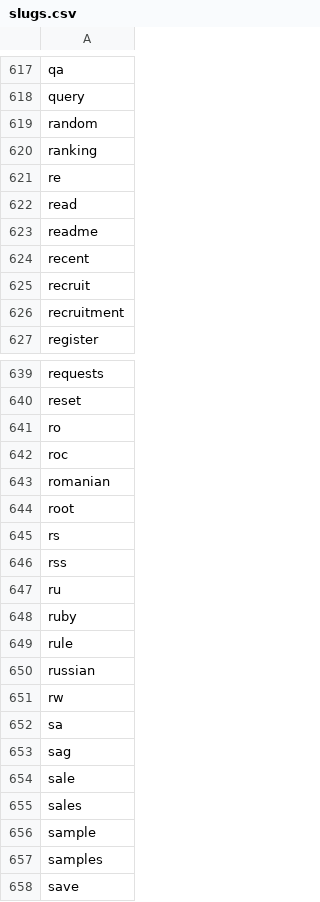
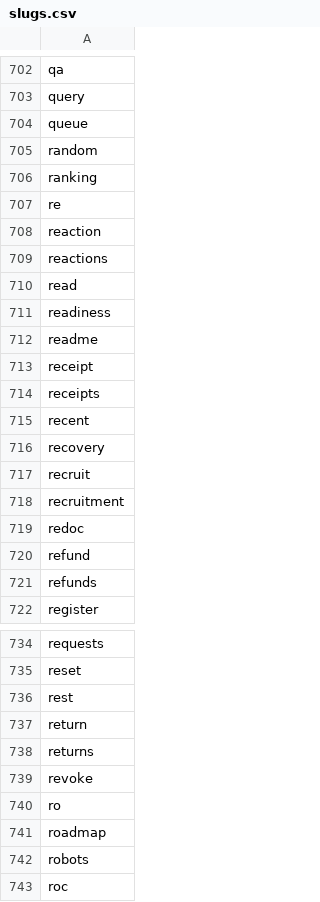
Before and after one commit to miketromba/reserved-slugs, a CSV file: data/slugs.csv, drawn as a sheet; only a part is shown, gaps mark what is left out; the shorter side is filled out with more unchanged rows; the diff covers the shown part only; the diff names each change by its address in the sheet, - before the commit and + after, or states it on an @@ line.

```diff
--- a/data/slugs.csv
+++ b/data/slugs.csv
+row 704: queue
+row 708: reaction
+row 709: reactions
+row 711: readiness
+row 713: receipt
+row 714: receipts
+row 716: recovery
+row 719: redoc
+row 720: refund
+row 721: refunds
+row 736: rest
+row 737: return
+row 738: returns
+row 739: revoke
+row 741: roadmap
+row 742: robots
```
Also changed, not shown: 133 added rows elsewhere in this file, 9 other files.
